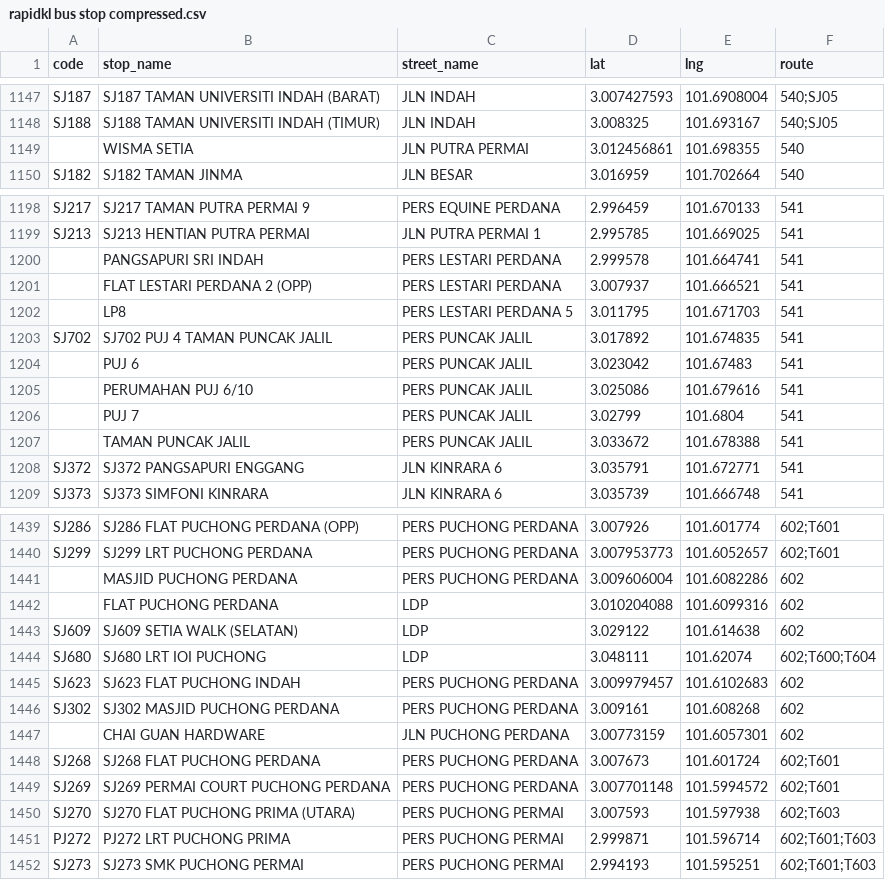
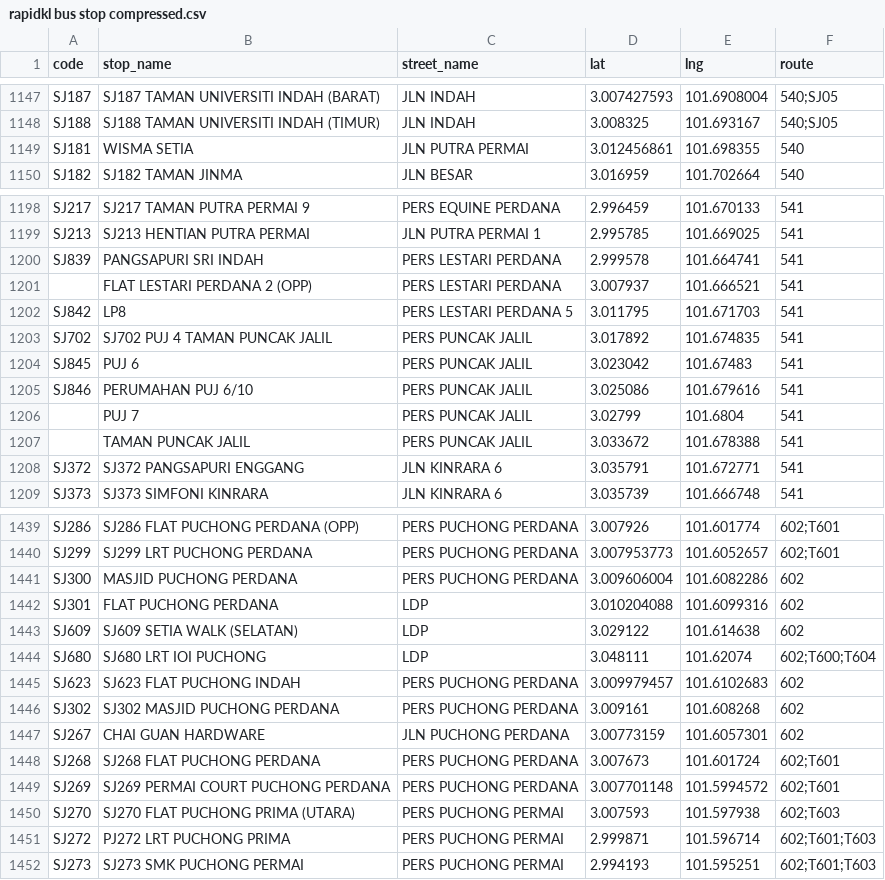
Before and after one commit to Zh9567/Klang-Valley-bus-stops, a CSV file: rapidkl bus stop compressed.csv, drawn as a sheet; only a part is shown, gaps mark what is left out; the diff covers the shown part only.

```diff
--- a/rapidkl bus stop compressed.csv
+++ b/rapidkl bus stop compressed.csv
@@ -1148,3 +1148,3 @@ SJ187,SJ187 TAMAN UNIVERSITI INDAH (BARAT),JLN INDAH,3.007427593,101.6908004,540
 SJ188,SJ188 TAMAN UNIVERSITI INDAH (TIMUR),JLN INDAH,3.008325,101.693167,540;SJ05
-,WISMA SETIA,JLN PUTRA PERMAI,3.012456861,101.698355,540
+SJ181,WISMA SETIA,JLN PUTRA PERMAI,3.012456861,101.698355,540
 SJ182,SJ182 TAMAN JINMA,JLN BESAR,3.016959,101.702664,540
@@ -1199,8 +1199,8 @@ SJ217,SJ217 TAMAN PUTRA PERMAI 9,PERS EQUINE PERDANA,2.996459,101.670133,541
 SJ213,SJ213 HENTIAN PUTRA PERMAI,JLN PUTRA PERMAI 1,2.995785,101.669025,541
-,PANGSAPURI SRI INDAH,PERS LESTARI PERDANA,2.999578,101.664741,541
+SJ839,PANGSAPURI SRI INDAH,PERS LESTARI PERDANA,2.999578,101.664741,541
 ,FLAT LESTARI PERDANA 2 (OPP),PERS LESTARI PERDANA,3.007937,101.666521,541
-,LP8,PERS LESTARI PERDANA 5,3.011795,101.671703,541
+SJ842,LP8,PERS LESTARI PERDANA 5,3.011795,101.671703,541
 SJ702,SJ702 PUJ 4 TAMAN PUNCAK JALIL,PERS PUNCAK JALIL,3.017892,101.674835,541
-,PUJ 6,PERS PUNCAK JALIL,3.023042,101.67483,541
-,PERUMAHAN PUJ 6/10,PERS PUNCAK JALIL,3.025086,101.679616,541
+SJ845,PUJ 6,PERS PUNCAK JALIL,3.023042,101.67483,541
+SJ846,PERUMAHAN PUJ 6/10,PERS PUNCAK JALIL,3.025086,101.679616,541
 ,PUJ 7,PERS PUNCAK JALIL,3.02799,101.6804,541
@@ -1440,4 +1440,4 @@ SJ286,SJ286 FLAT PUCHONG PERDANA (OPP),PERS PUCHONG PERDANA,3.007926,101.601774,
 SJ299,SJ299 LRT PUCHONG PERDANA,PERS PUCHONG PERDANA,3.007953773,101.6052657,602;T601
-,MASJID PUCHONG PERDANA,PERS PUCHONG PERDANA,3.009606004,101.6082286,602
-,FLAT PUCHONG PERDANA,LDP,3.010204088,101.6099316,602
+SJ300,MASJID PUCHONG PERDANA,PERS PUCHONG PERDANA,3.009606004,101.6082286,602
+SJ301,FLAT PUCHONG PERDANA,LDP,3.010204088,101.6099316,602
 SJ609,SJ609 SETIA WALK (SELATAN),LDP,3.029122,101.614638,602
@@ -1446,3 +1446,3 @@ SJ623,SJ623 FLAT PUCHONG INDAH,PERS PUCHONG PERDANA,3.009979457,101.6102683,602
 SJ302,SJ302 MASJID PUCHONG PERDANA,PERS PUCHONG PERDANA,3.009161,101.608268,602
-,CHAI GUAN HARDWARE,JLN PUCHONG PERDANA,3.00773159,101.6057301,602
+SJ267,CHAI GUAN HARDWARE,JLN PUCHONG PERDANA,3.00773159,101.6057301,602
 SJ268,SJ268 FLAT PUCHONG PERDANA,PERS PUCHONG PERDANA,3.007673,101.601724,602;T601
@@ -1450,3 +1450,3 @@ SJ269,SJ269 PERMAI COURT PUCHONG PERDANA,PERS PUCHONG PERDANA,3.007701148,101.59
 SJ270,SJ270 FLAT PUCHONG PRIMA (UTARA),PERS PUCHONG PERMAI,3.007593,101.597938,602;T603
-PJ272,PJ272 LRT PUCHONG PRIMA,PERS PUCHONG PERMAI,2.999871,101.596714,602;T601;T603
+SJ272,PJ272 LRT PUCHONG PRIMA,PERS PUCHONG PERMAI,2.999871,101.596714,602;T601;T603
 SJ273,SJ273 SMK PUCHONG PERMAI,PERS PUCHONG PERMAI,2.994193,101.595251,602;T601;T603
```
Also changed, not shown: 50 edited cells elsewhere in this file.
